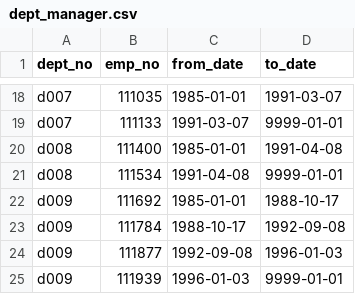
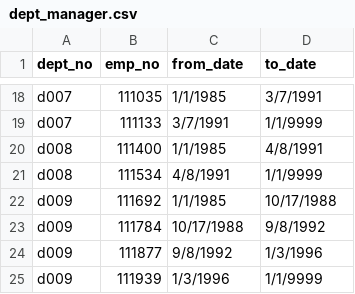
Before and after one commit to beezmo/employeeDatabaseHW, a CSV file: data/dept_manager.csv, drawn as a sheet; only a part is shown, gaps mark what is left out; the diff covers the shown part only.

```diff
--- a/data/dept_manager.csv
+++ b/data/dept_manager.csv
@@ -18,8 +18,8 @@
-"d007",111035,"1985-01-01","1991-03-07"
-"d007",111133,"1991-03-07","9999-01-01"
-"d008",111400,"1985-01-01","1991-04-08"
-"d008",111534,"1991-04-08","9999-01-01"
-"d009",111692,"1985-01-01","1988-10-17"
-"d009",111784,"1988-10-17","1992-09-08"
-"d009",111877,"1992-09-08","1996-01-03"
-"d009",111939,"1996-01-03","9999-01-01"
+d007,111035,1/1/1985,3/7/1991
+d007,111133,3/7/1991,1/1/9999
+d008,111400,1/1/1985,4/8/1991
+d008,111534,4/8/1991,1/1/9999
+d009,111692,1/1/1985,10/17/1988
+d009,111784,10/17/1988,9/8/1992
+d009,111877,9/8/1992,1/3/1996
+d009,111939,1/3/1996,1/1/9999
```
Also changed, not shown: 32 edited cells elsewhere in this file, 2 other files.
